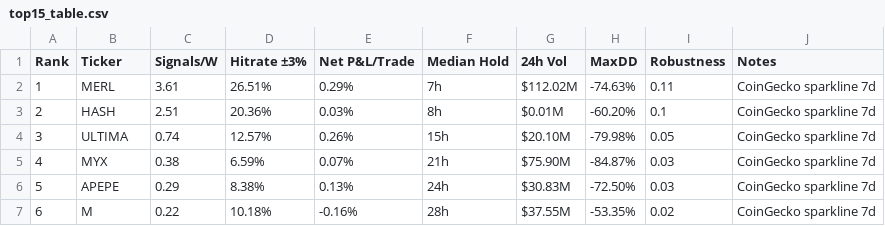
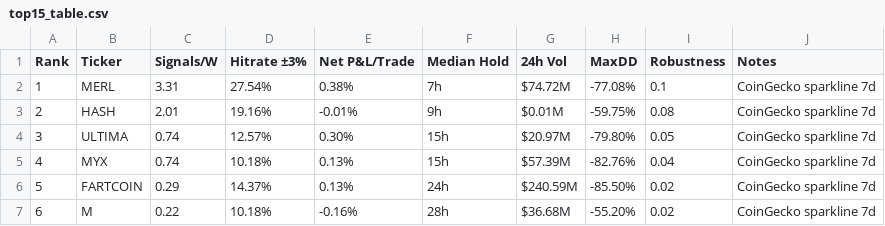
Before and after one commit to Philshirt18/TR, a CSV file: outputs/top15_table.csv, drawn as a sheet; only a part is shown; the diff covers the shown part only.

```diff
--- a/outputs/top15_table.csv
+++ b/outputs/top15_table.csv
@@ -1,7 +1,7 @@
 Rank,Ticker,Signals/W,Hitrate ±3%,Net P&L/Trade,Median Hold,24h Vol,MaxDD,Robustness,Notes
-1,MERL,3.61,26.51%,0.29%,7h,$112.02M,-74.63%,0.11,CoinGecko sparkline 7d
-2,HASH,2.51,20.36%,0.03%,8h,$0.01M,-60.20%,0.1,CoinGecko sparkline 7d
-3,ULTIMA,0.74,12.57%,0.26%,15h,$20.10M,-79.98%,0.05,CoinGecko sparkline 7d
-4,MYX,0.38,6.59%,0.07%,21h,$75.90M,-84.87%,0.03,CoinGecko sparkline 7d
-5,APEPE,0.29,8.38%,0.13%,24h,$30.83M,-72.50%,0.03,CoinGecko sparkline 7d
-6,M,0.22,10.18%,-0.16%,28h,$37.55M,-53.35%,0.02,CoinGecko sparkline 7d
+1,MERL,3.31,27.54%,0.38%,7h,$74.72M,-77.08%,0.1,CoinGecko sparkline 7d
+2,HASH,2.01,19.16%,-0.01%,9h,$0.01M,-59.75%,0.08,CoinGecko sparkline 7d
+3,ULTIMA,0.74,12.57%,0.30%,15h,$20.97M,-79.80%,0.05,CoinGecko sparkline 7d
+4,MYX,0.74,10.18%,0.13%,15h,$57.39M,-82.76%,0.04,CoinGecko sparkline 7d
+5,FARTCOIN,0.29,14.37%,0.13%,24h,$240.59M,-85.50%,0.02,CoinGecko sparkline 7d
+6,M,0.22,10.18%,-0.16%,28h,$36.68M,-55.20%,0.02,CoinGecko sparkline 7d
```
Also changed, not shown: 60 edited cells elsewhere in this file, 1 other file.
